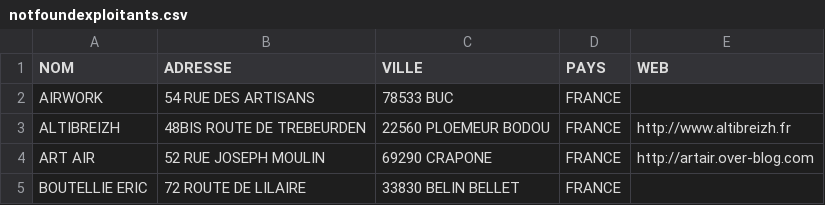
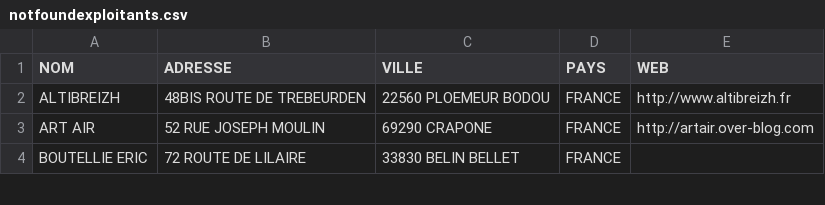
Before and after one commit to igeofr/igeofr.github.io, a CSV file: map_drones/notfoundexploitants.csv, drawn as a sheet; only a part is shown; the diff names each change by its address in the sheet, - before the commit and + after, or states it on an @@ line.

Commit message:
AIRWORK

```diff
--- a/map_drones/notfoundexploitants.csv
+++ b/map_drones/notfoundexploitants.csv
-row 2: AIRWORK | 54 RUE DES ARTISANS | 78533 BUC | FRANCE
```
